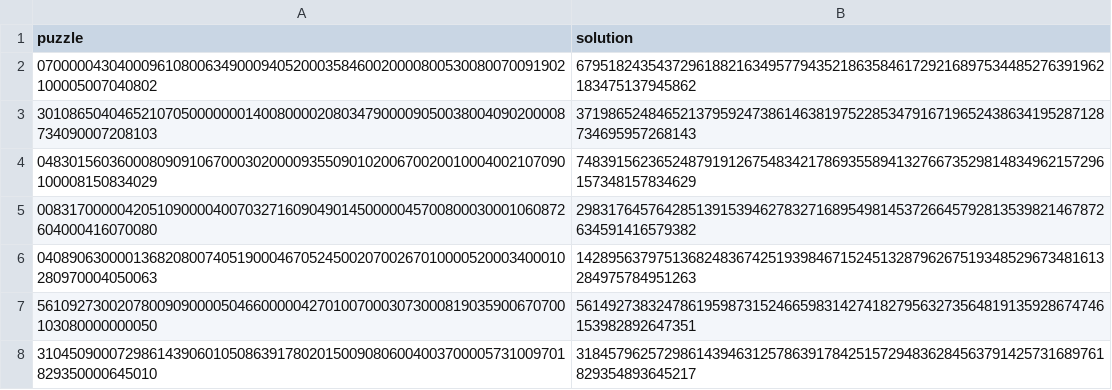
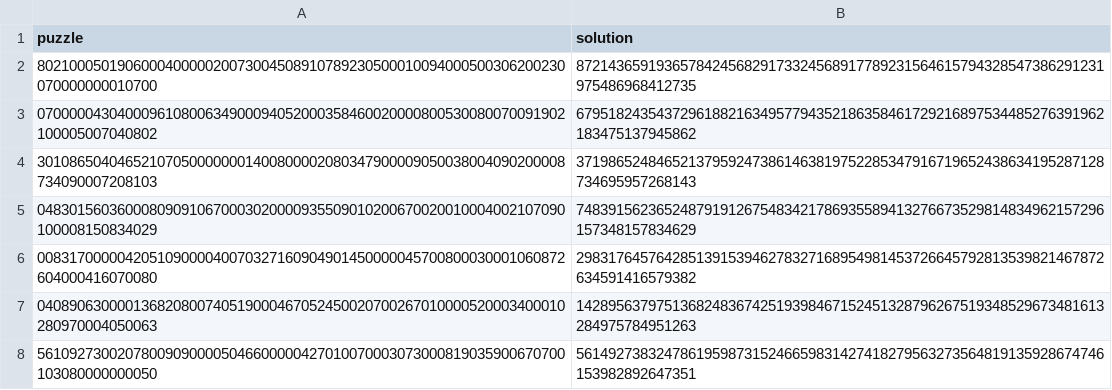
Before and after one commit to ErFonchio/sudokuSolver, a CSV file: sudoku_dataset.csv, drawn as a sheet; only a part is shown; the shorter side is filled out with more unchanged rows; the diff names each change by its address in the sheet, - before the commit and + after, or states it on an @@ line.

```diff
--- a/sudoku_dataset.csv
+++ b/sudoku_dataset.csv
+row 2: 802100050190600040000020073004508910789230500010094000500306200230070000000010700 | 872143659193657842456829173324568917789231564615794328547386291231975486968412735
```
Also changed, not shown: 5 other files.
